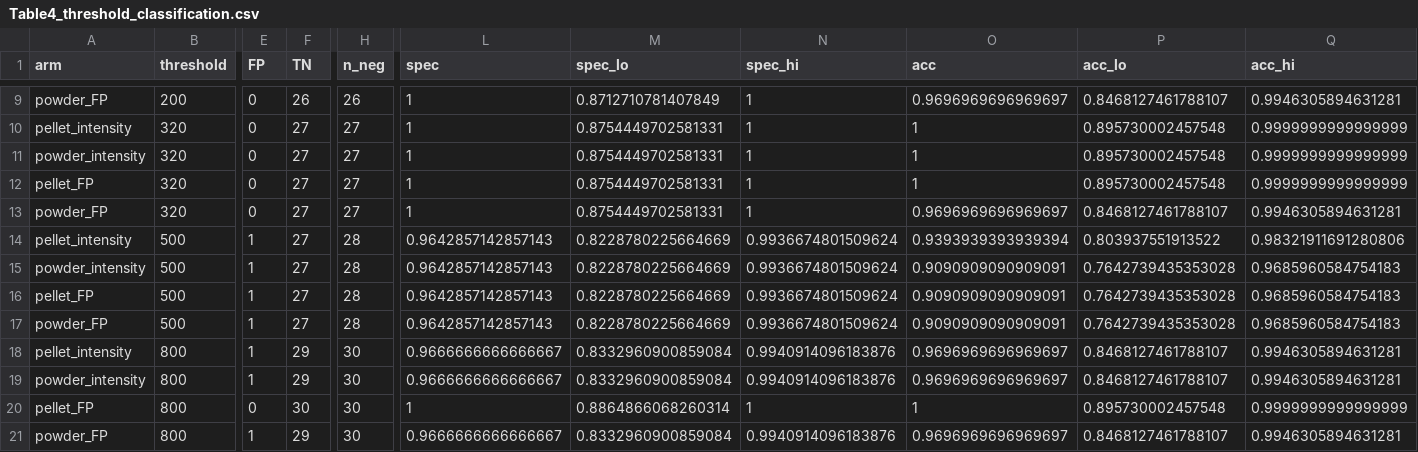
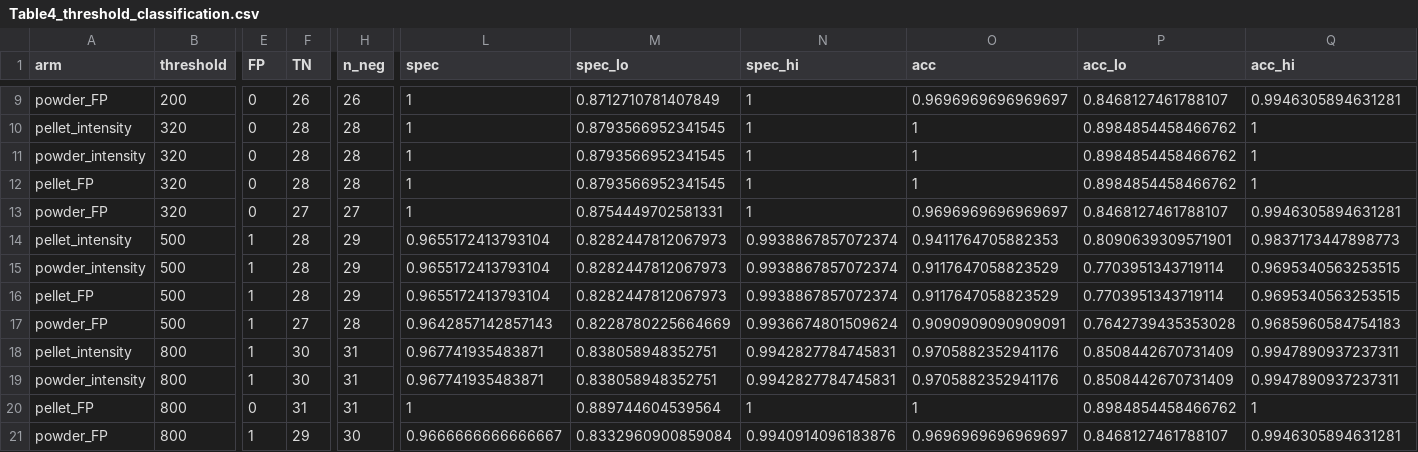
Before and after one commit to biopixl/PhD_Projects, a CSV file: Eaton-Fire-Ash/D2D/XRF/results/Table4_threshold_classification.csv, drawn as a sheet; only a part is shown, gaps mark what is left out; the diff covers the shown part only; the diff names each change by its address in the sheet, - before the commit and + after, or states it on an @@ line.

```diff
--- a/Eaton-Fire-Ash/D2D/XRF/results/Table4_threshold_classification.csv
+++ b/Eaton-Fire-Ash/D2D/XRF/results/Table4_threshold_classification.csv
-F10:F12 (TN): 27
+F10:F12 (TN): 28
-H10:H12 (n_neg): 27
+H10:H12 (n_neg): 28
-M10:M12 (spec_lo): 0.8754449702581331
+M10:M12 (spec_lo): 0.8793566952341545
-P10:P12 (acc_lo): 0.895730002457548
+P10:P12 (acc_lo): 0.8984854458466762
-Q10:Q12 (acc_hi): 0.9999999999999999
+Q10:Q12 (acc_hi): 1
-F14:F16 (TN): 27
+F14:F16 (TN): 28
-H14:H16 (n_neg): 28
+H14:H16 (n_neg): 29
-L14:L16 (spec): 0.9642857142857143
+L14:L16 (spec): 0.9655172413793104
-M14:M16 (spec_lo): 0.8228780225664669
+M14:M16 (spec_lo): 0.8282447812067973
-N14:N16 (spec_hi): 0.9936674801509624
+N14:N16 (spec_hi): 0.9938867857072374
-O14 (acc): 0.9393939393939394
+O14 (acc): 0.9411764705882353
-P14 (acc_lo): 0.803937551913522
+P14 (acc_lo): 0.8090639309571901
-Q14 (acc_hi): 0.98321911691280806
+Q14 (acc_hi): 0.9837173447898773
-O15:O16 (acc): 0.9090909090909091
+O15:O16 (acc): 0.9117647058823529
-P15:P16 (acc_lo): 0.7642739435353028
+P15:P16 (acc_lo): 0.7703951343719114
-Q15:Q16 (acc_hi): 0.9685960584754183
+Q15:Q16 (acc_hi): 0.9695340563253515
-F18:F19 (TN): 29
+F18:F19 (TN): 30
-H18:H20 (n_neg): 30
+H18:H20 (n_neg): 31
-L18:L19 (spec): 0.9666666666666667
+L18:L19 (spec): 0.967741935483871
-M18:M19 (spec_lo): 0.8332960900859084
+M18:M19 (spec_lo): 0.838058948352751
-N18:N19 (spec_hi): 0.9940914096183876
+N18:N19 (spec_hi): 0.9942827784745831
-O18:O19 (acc): 0.9696969696969697
+O18:O19 (acc): 0.9705882352941176
-P18:P19 (acc_lo): 0.8468127461788107
+P18:P19 (acc_lo): 0.8508442670731409
-Q18:Q19 (acc_hi): 0.9946305894631281
+Q18:Q19 (acc_hi): 0.9947890937237311
-F20 (TN): 30
+F20 (TN): 31
-M20 (spec_lo): 0.8864866068260314
+M20 (spec_lo): 0.889744604539564
-P20 (acc_lo): 0.895730002457548
+P20 (acc_lo): 0.8984854458466762
-Q20 (acc_hi): 0.9999999999999999
+Q20 (acc_hi): 1
```
Also changed, not shown: 66 edited cells elsewhere in this file, Eaton-Fire-Ash/D2D/XRF/data/cleaned/xrf_intensities.csv, Eaton-Fire-Ash/D2D/XRF/data/cleaned/xrf_intensities_wide.csv, 20 other files.
